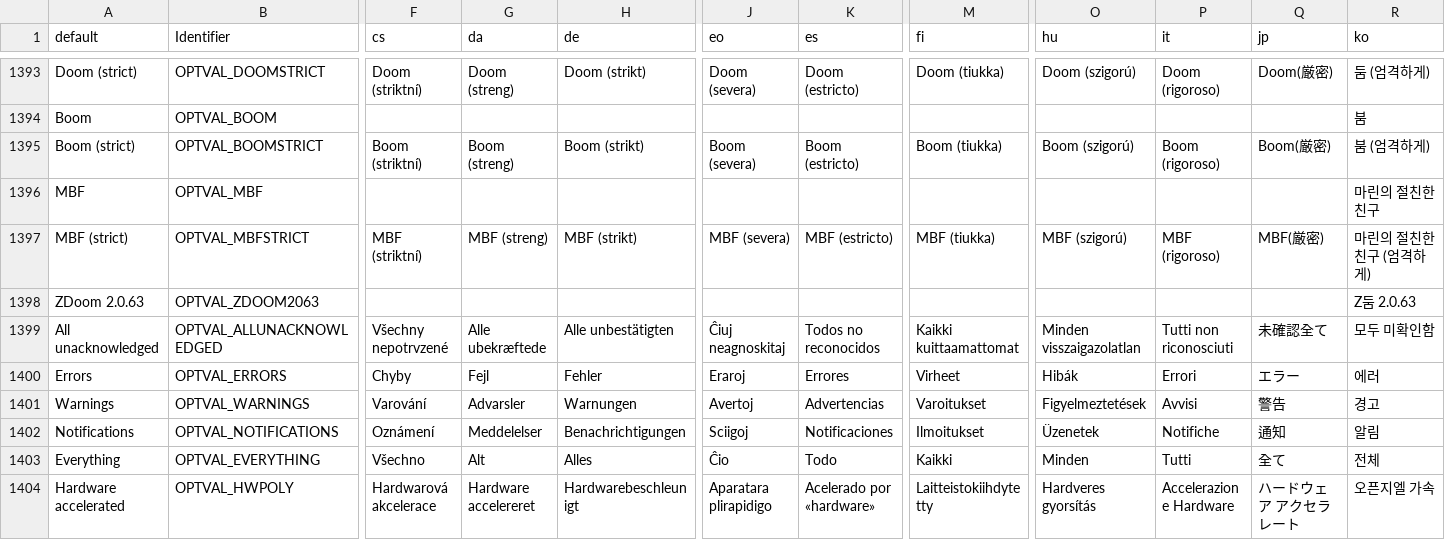
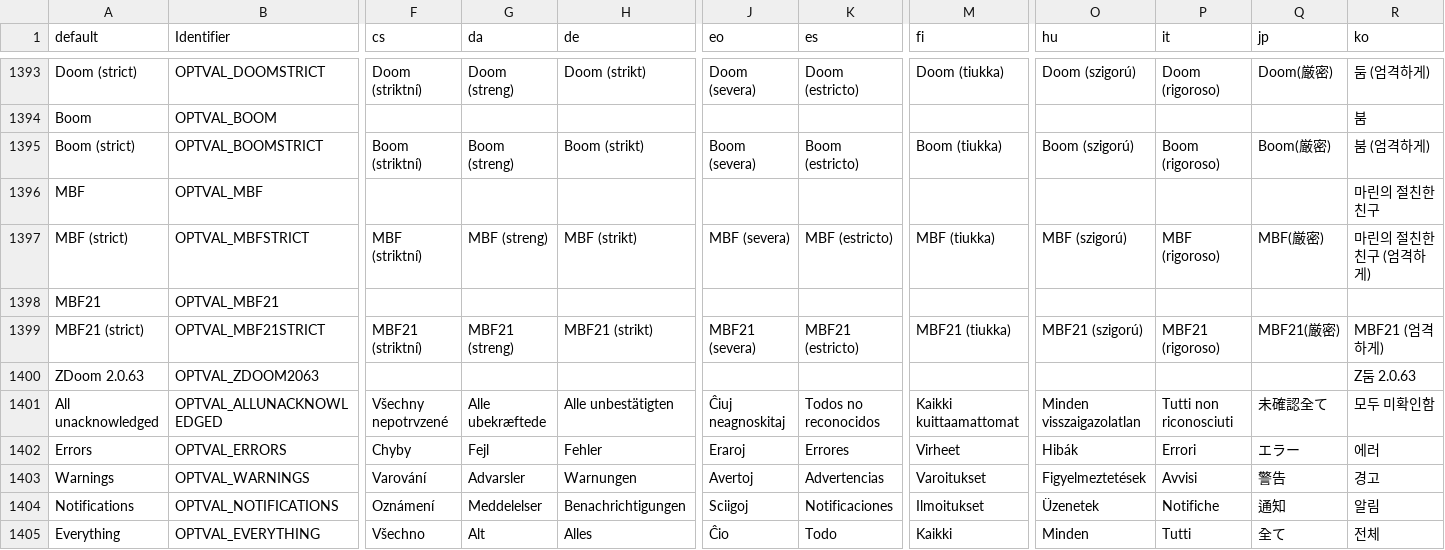
Before and after one commit to ZDoom/gzdoom, a CSV file: wadsrc/static/language.csv, drawn as a sheet; only a part is shown, gaps mark what is left out; the shorter side is filled out with more unchanged rows; rows hold the shown columns only; the diff names each change by its address in the sheet, - before the commit and + after, or states it on an @@ line.

Commit message:
add mbf21 and mbf21 (strict) compatibility presets

```diff
--- a/wadsrc/static/language.csv
+++ b/wadsrc/static/language.csv
+row 1398: MBF21 | OPTVAL_MBF21
+row 1399: MBF21 (strict) | OPTVAL_MBF21STRICT | MBF21 (striktní) | MBF21 (streng) | MBF21 (strikt) | MBF21 (severa) | MBF21 (estricto) | MBF21 (tiukka) | MBF21 (szigorú) | MBF21 (rigoroso) | MBF21(厳密) | MBF21 (엄격하게)
```
Also changed, not shown: 2 other files.
